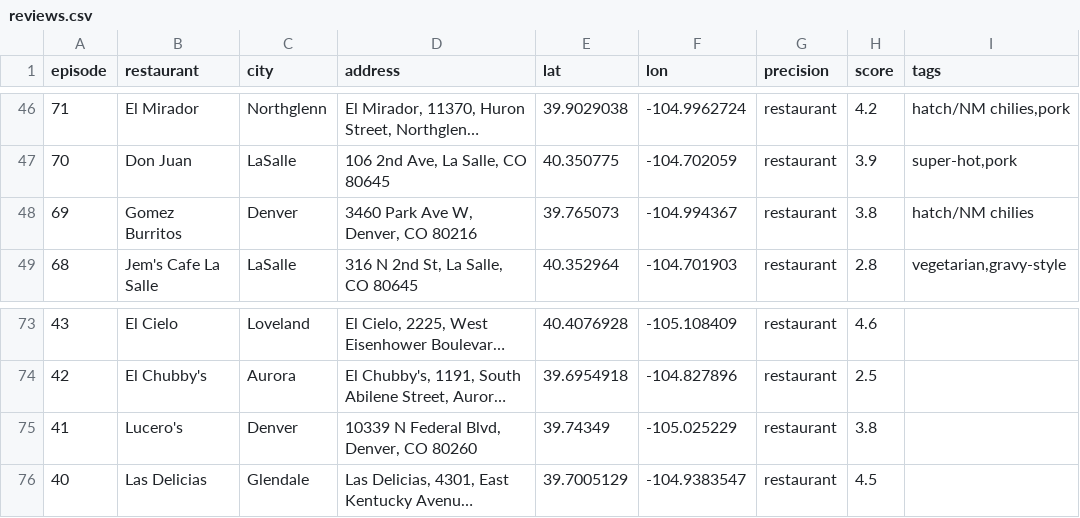
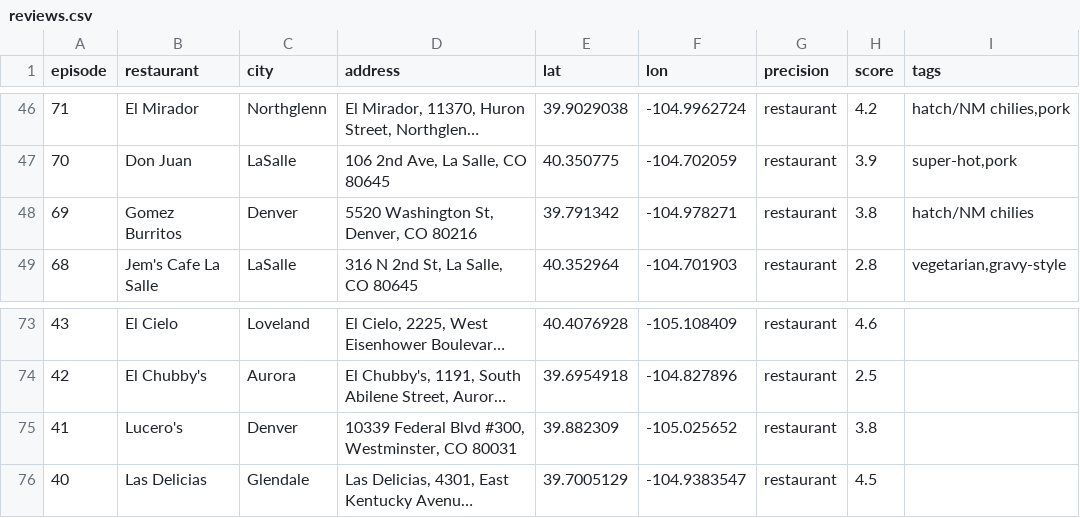
Before and after one commit to mattastone/colorado-green-chili, a CSV file: out/reviews.csv, drawn as a sheet; only a part is shown, gaps mark what is left out; long unchanged cells end in …; the diff names each change by its address in the sheet, - before the commit and + after, or states it on an @@ line.

Commit message:
fix up old addresses to finish up OCR on thumbnails

```diff
--- a/out/reviews.csv
+++ b/out/reviews.csv
-D48 (address): 3460 Park Ave W, Denver, CO 80216
+D48 (address): 5520 Washington St, Denver, CO 80216
-E48 (lat): 39.765073
+E48 (lat): 39.791342
-F48 (lon): -104.994367
+F48 (lon): -104.978271
-D75 (address): 10339 N Federal Blvd, Denver, CO 80260
+D75 (address): 10339 Federal Blvd #300, Westminster, CO 80031
-E75 (lat): 39.74349
+E75 (lat): 39.882309
-F75 (lon): -105.025229
+F75 (lon): -105.025652
```
Also changed, not shown: manual_locations.csv, 1 other file.
